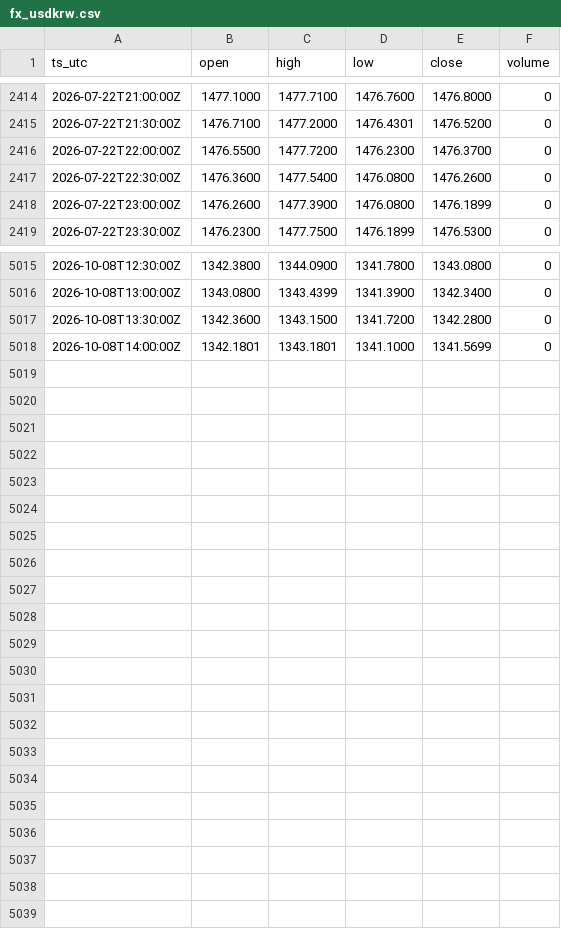
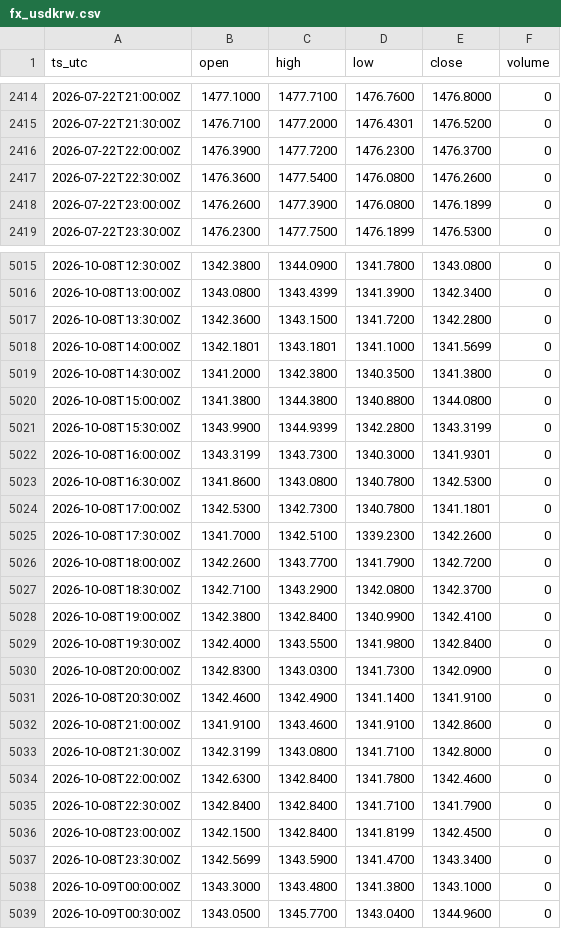
Before and after one commit to OntologyForCapital/skhynix-adr-parity, a CSV file: data/fx_usdkrw.csv, drawn as a sheet; only a part is shown, gaps mark what is left out; the diff covers the shown part only.

```diff
--- a/data/fx_usdkrw.csv
+++ b/data/fx_usdkrw.csv
@@ -2415,3 +2415,3 @@ ts_utc,open,high,low,close,volume
 2026-07-22T21:30:00Z,1476.7100,1477.2000,1476.4301,1476.5200,0
-2026-07-22T22:00:00Z,1476.5500,1477.7200,1476.2300,1476.3700,0
+2026-07-22T22:00:00Z,1476.3900,1477.7200,1476.2300,1476.3700,0
 2026-07-22T22:30:00Z,1476.3600,1477.5400,1476.0800,1476.2600,0
@@ -5018 +5018,22 @@ ts_utc,open,high,low,close,volume
 2026-10-08T14:00:00Z,1342.1801,1343.1801,1341.1000,1341.5699,0
+2026-10-08T14:30:00Z,1341.2000,1342.3800,1340.3500,1341.3800,0
+2026-10-08T15:00:00Z,1341.3800,1344.3800,1340.8800,1344.0800,0
+2026-10-08T15:30:00Z,1343.9900,1344.9399,1342.2800,1343.3199,0
+2026-10-08T16:00:00Z,1343.3199,1343.7300,1340.3000,1341.9301,0
+2026-10-08T16:30:00Z,1341.8600,1343.0800,1340.7800,1342.5300,0
+2026-10-08T17:00:00Z,1342.5300,1342.7300,1340.7800,1341.1801,0
+2026-10-08T17:30:00Z,1341.7000,1342.5100,1339.2300,1342.2600,0
+2026-10-08T18:00:00Z,1342.2600,1343.7700,1341.7900,1342.7200,0
+2026-10-08T18:30:00Z,1342.7100,1343.2900,1342.0800,1342.3700,0
+2026-10-08T19:00:00Z,1342.3800,1342.8400,1340.9900,1342.4100,0
+2026-10-08T19:30:00Z,1342.4000,1343.5500,1341.9800,1342.8400,0
+2026-10-08T20:00:00Z,1342.8300,1343.0300,1341.7300,1342.0900,0
+2026-10-08T20:30:00Z,1342.4600,1342.4900,1341.1400,1341.9100,0
+2026-10-08T21:00:00Z,1341.9100,1343.4600,1341.9100,1342.8600,0
+2026-10-08T21:30:00Z,1342.3199,1343.0800,1341.7100,1342.8000,0
+2026-10-08T22:00:00Z,1342.6300,1342.8400,1341.7800,1342.4600,0
+2026-10-08T22:30:00Z,1342.8400,1342.8400,1341.7100,1341.7900,0
+2026-10-08T23:00:00Z,1342.1500,1342.8400,1341.8199,1342.4500,0
+2026-10-08T23:30:00Z,1342.5699,1343.5900,1341.4700,1343.3400,0
+2026-10-09T00:00:00Z,1343.3000,1343.4800,1341.3800,1343.1000,0
+2026-10-09T00:30:00Z,1343.0500,1345.7700,1343.0400,1344.9600,0
```
Also changed, not shown: 2 edited cells elsewhere in this file, data/kr_000660.csv, data/us_skhy.csv.
